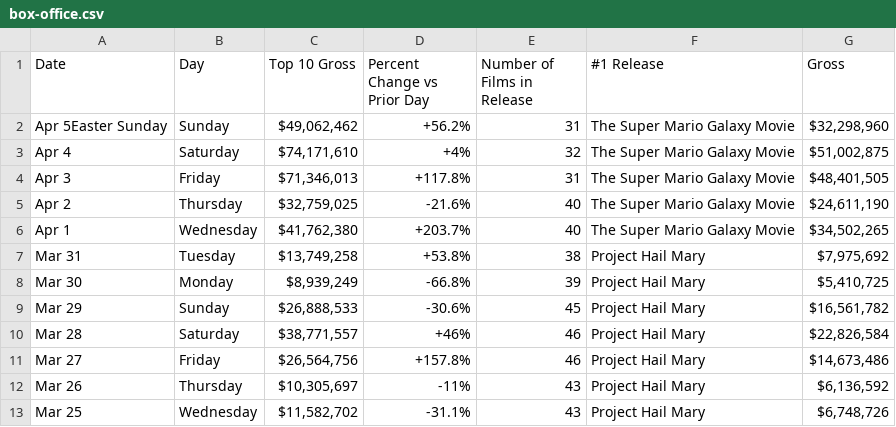
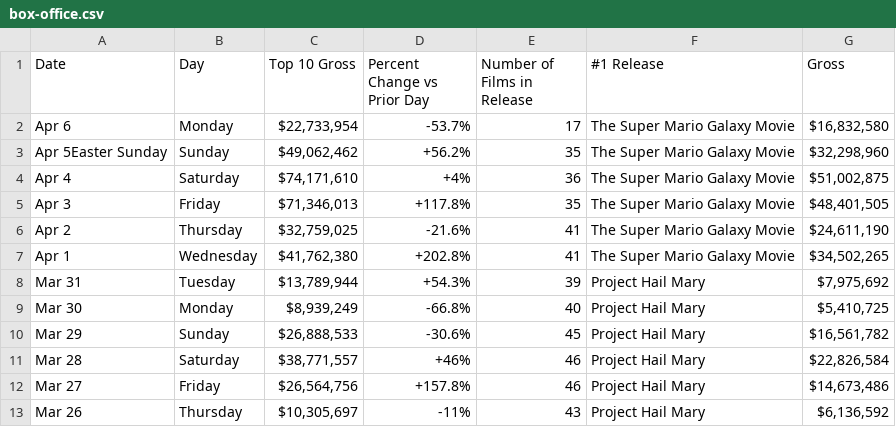
Before and after one commit to kylieklifton/Domestic-US-Box-Office, a CSV file: box-office.csv, drawn as a sheet; only a part is shown; the shorter side is filled out with more unchanged rows.

```diff
--- a/box-office.csv
+++ b/box-office.csv
@@ -1,9 +1,10 @@
 Date,Day,Top 10 Gross,Percent Change vs Prior Day,Number of Films in Release,#1 Release,Gross
-Apr 5Easter Sunday,Sunday,"$49,062,462",+56.2%,31,The Super Mario Galaxy Movie,"$32,298,960"
-Apr 4,Saturday,"$74,171,610",+4%,32,The Super Mario Galaxy Movie,"$51,002,875"
-Apr 3,Friday,"$71,346,013",+117.8%,31,The Super Mario Galaxy Movie,"$48,401,505"
-Apr 2,Thursday,"$32,759,025",-21.6%,40,The Super Mario Galaxy Movie,"$24,611,190"
-Apr 1,Wednesday,"$41,762,380",+203.7%,40,The Super Mario Galaxy Movie,"$34,502,265"
-Mar 31,Tuesday,"$13,749,258",+53.8%,38,Project Hail Mary,"$7,975,692"
-Mar 30,Monday,"$8,939,249",-66.8%,39,Project Hail Mary,"$5,410,725"
+Apr 6,Monday,"$22,733,954",-53.7%,17,The Super Mario Galaxy Movie,"$16,832,580"
+Apr 5Easter Sunday,Sunday,"$49,062,462",+56.2%,35,The Super Mario Galaxy Movie,"$32,298,960"
+Apr 4,Saturday,"$74,171,610",+4%,36,The Super Mario Galaxy Movie,"$51,002,875"
+Apr 3,Friday,"$71,346,013",+117.8%,35,The Super Mario Galaxy Movie,"$48,401,505"
+Apr 2,Thursday,"$32,759,025",-21.6%,41,The Super Mario Galaxy Movie,"$24,611,190"
+Apr 1,Wednesday,"$41,762,380",+202.8%,41,The Super Mario Galaxy Movie,"$34,502,265"
+Mar 31,Tuesday,"$13,789,944",+54.3%,39,Project Hail Mary,"$7,975,692"
+Mar 30,Monday,"$8,939,249",-66.8%,40,Project Hail Mary,"$5,410,725"
 Mar 29,Sunday,"$26,888,533",-30.6%,45,Project Hail Mary,"$16,561,782"
```
